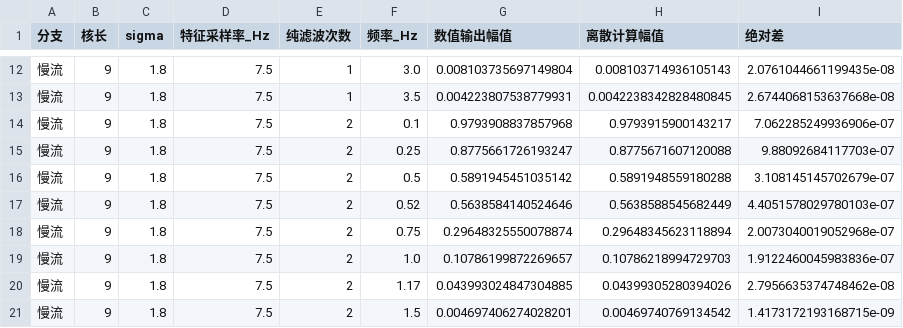
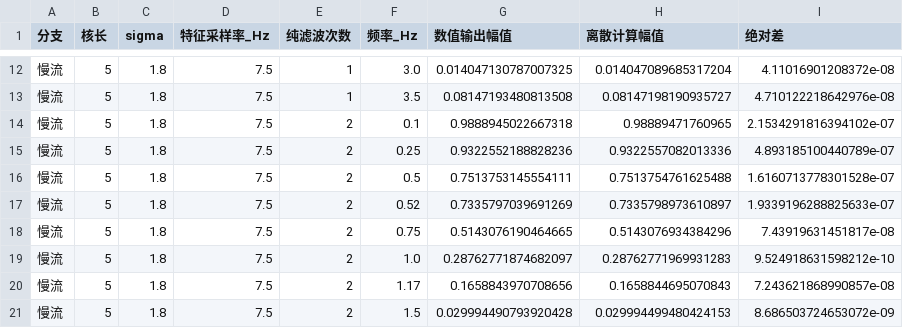
Before and after one commit to pju-zhu/FreqSepPhys, a CSV file: 论文修改/核验数据/sinusoidal_validation.csv, drawn as a sheet; only a part is shown, gaps mark what is left out; the diff covers the shown part only.

```diff
--- a/论文修改/核验数据/sinusoidal_validation.csv
+++ b/论文修改/核验数据/sinusoidal_validation.csv
@@ -12,10 +12,10 @@
-慢流,9,1.8,7.5,1,3.0,0.008103735697149804,0.008103714936105143,2.0761044661199435e-08
-慢流,9,1.8,7.5,1,3.5,0.004223807538779931,0.0042238342828480845,2.6744068153637668e-08
-慢流,9,1.8,7.5,2,0.1,0.9793908837857968,0.9793915900143217,7.062285249936906e-07
-慢流,9,1.8,7.5,2,0.25,0.8775661726193247,0.8775671607120088,9.88092684117703e-07
-慢流,9,1.8,7.5,2,0.5,0.5891945451035142,0.5891948559180288,3.108145145702679e-07
-慢流,9,1.8,7.5,2,0.52,0.5638584140524646,0.5638588545682449,4.4051578029780103e-07
-慢流,9,1.8,7.5,2,0.75,0.29648325550078874,0.29648345623118894,2.0073040019052968e-07
-慢流,9,1.8,7.5,2,1.0,0.10786199872269657,0.10786218994729703,1.9122460045983836e-07
-慢流,9,1.8,7.5,2,1.17,0.043993024847304885,0.04399305280394026,2.7956635374748462e-08
-慢流,9,1.8,7.5,2,1.5,0.004697406274028201,0.00469740769134542,1.4173172193168715e-09
+慢流,5,1.8,7.5,1,3.0,0.014047130787007325,0.014047089685317204,4.11016901208372e-08
+慢流,5,1.8,7.5,1,3.5,0.08147193480813508,0.08147198190935727,4.710122218642976e-08
+慢流,5,1.8,7.5,2,0.1,0.9888945022667318,0.98889471760965,2.1534291816394102e-07
+慢流,5,1.8,7.5,2,0.25,0.9322552188828236,0.9322557082013336,4.893185100440789e-07
+慢流,5,1.8,7.5,2,0.5,0.7513753145554111,0.7513754761625488,1.6160713778301528e-07
+慢流,5,1.8,7.5,2,0.52,0.7335797039691269,0.7335798973610897,1.9339196288825633e-07
+慢流,5,1.8,7.5,2,0.75,0.5143076190464665,0.5143076934384296,7.43919631451817e-08
+慢流,5,1.8,7.5,2,1.0,0.28762771874682097,0.28762771969931283,9.524918631598212e-10
+慢流,5,1.8,7.5,2,1.17,0.1658843970708656,0.1658844695070843,7.243621868990857e-08
+慢流,5,1.8,7.5,2,1.5,0.029994490793920428,0.029994499480424153,8.686503724653072e-09
```
Also changed, not shown: 104 edited cells elsewhere in this file, 论文修改/核验数据/frequency_curves.csv, 25 other files.
